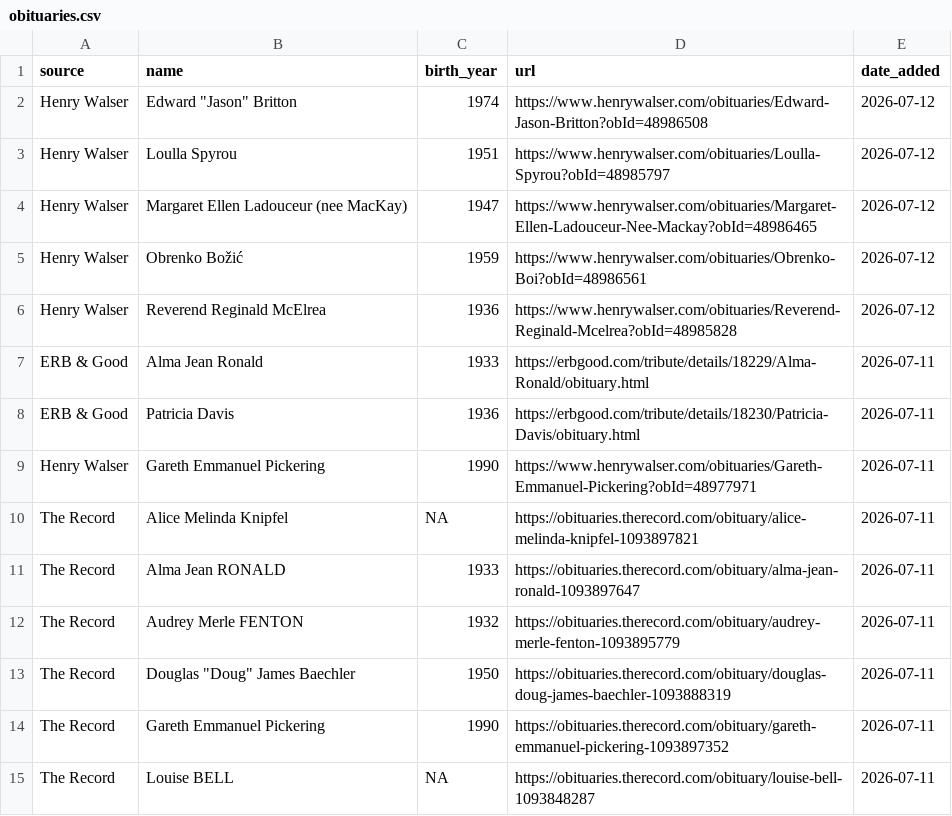
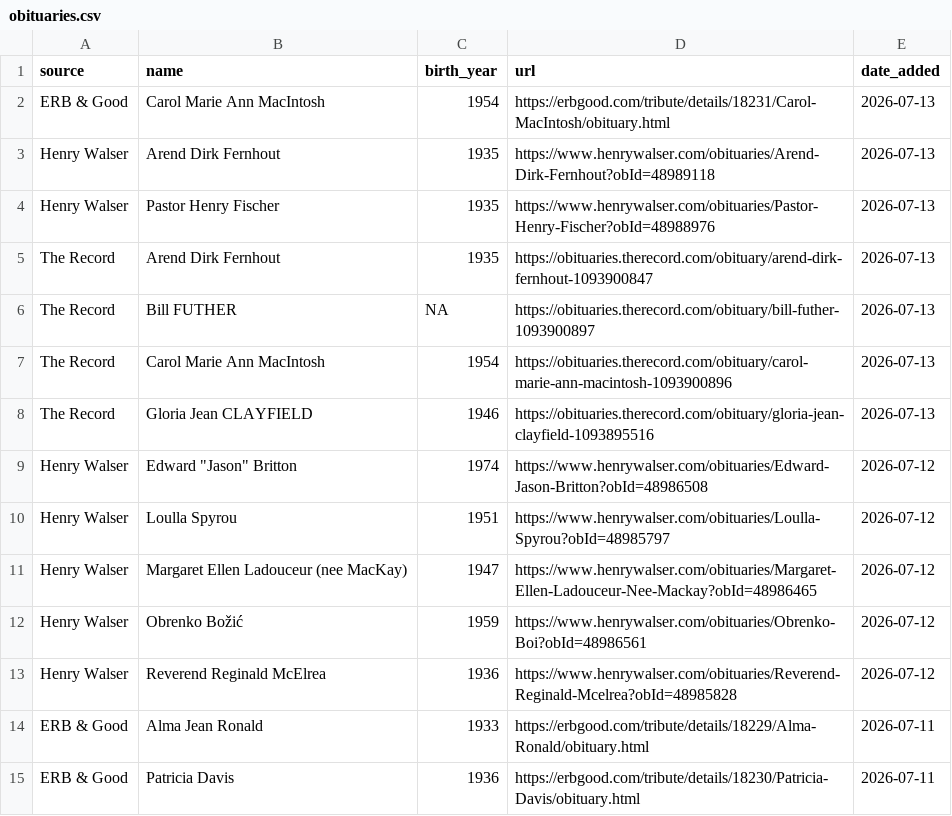
Before and after one commit to gpberber/waterloo-region-obituaries, a CSV file: data/obituaries.csv, drawn as a sheet; only a part is shown; the shorter side is filled out with more unchanged rows.

```diff
--- a/data/obituaries.csv
+++ b/data/obituaries.csv
@@ -1,2 +1,9 @@
 source,name,birth_year,url,date_added
+ERB & Good,Carol Marie Ann MacIntosh,1954,https://erbgood.com/tribute/details/18231/Carol-MacIntosh/obituary.html,2026-07-13
+Henry Walser,Arend Dirk Fernhout,1935,https://www.henrywalser.com/obituaries/Arend-Dirk-Fernhout?obId=48989118,2026-07-13
+Henry Walser,Pastor Henry Fischer,1935,https://www.henrywalser.com/obituaries/Pastor-Henry-Fischer?obId=48988976,2026-07-13
+The Record,Arend Dirk Fernhout,1935,https://obituaries.therecord.com/obituary/arend-dirk-fernhout-1093900847,2026-07-13
+The Record,Bill FUTHER,NA,https://obituaries.therecord.com/obituary/bill-futher-1093900897,2026-07-13
+The Record,Carol Marie Ann MacIntosh,1954,https://obituaries.therecord.com/obituary/carol-marie-ann-macintosh-1093900896,2026-07-13
+The Record,Gloria Jean CLAYFIELD,1946,https://obituaries.therecord.com/obituary/gloria-jean-clayfield-1093895516,2026-07-13
 Henry Walser,"Edward ""Jason"" Britton",1974,https://www.henrywalser.com/obituaries/Edward-Jason-Britton?obId=48986508,2026-07-12
```
Also changed, not shown: 1 other file.
